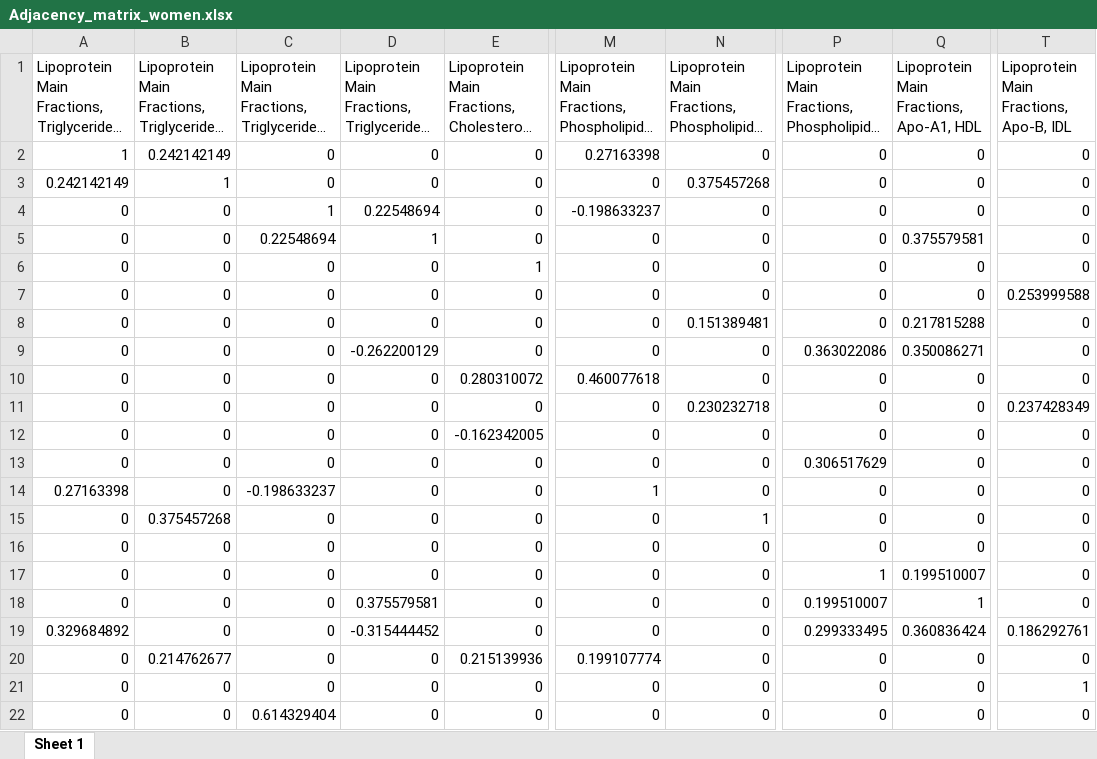
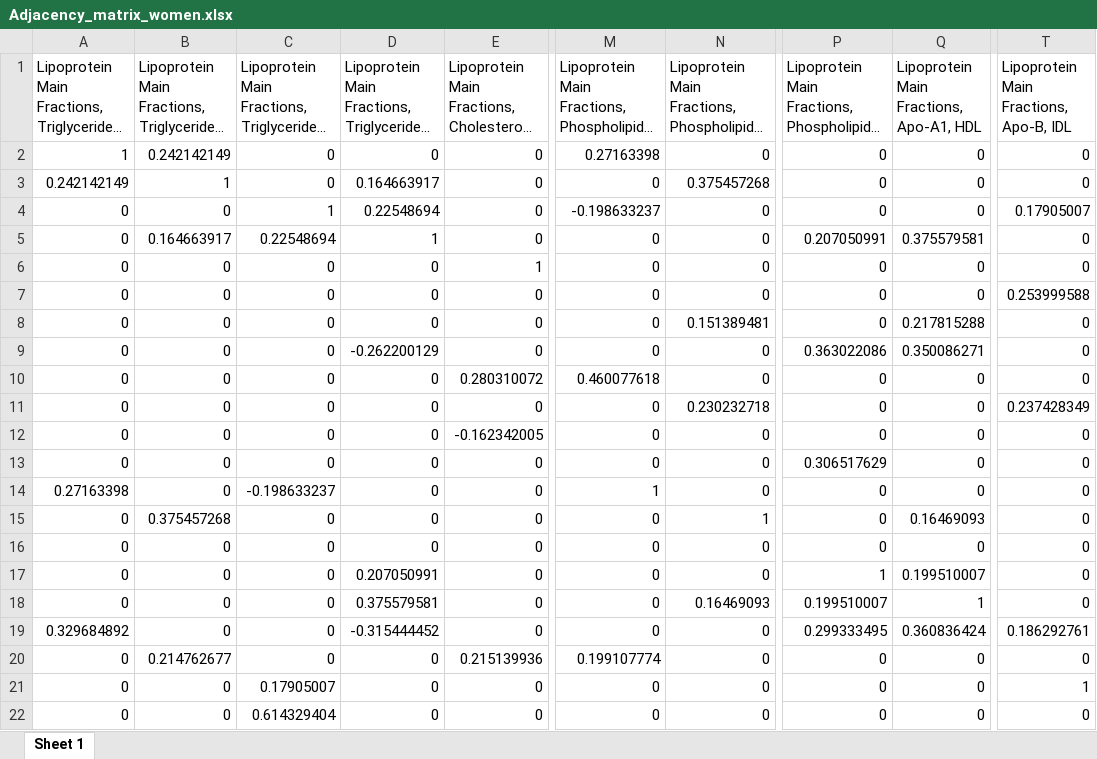
Before and after one commit to Yasmijnb/Git_Research-Practice, an Excel workbook: COVSCA/Adjacency_matrix_women.xlsx, sheet Sheet 1, drawn as a sheet; only a part is shown, gaps mark what is left out; long unchanged cells end in …; values as stored, in another font and other column widths than the file's, no borders; the diff names each change by its address in the sheet, - before the commit and + after, or states it on an @@ line.

```diff
--- a/COVSCA/Adjacency_matrix_women.xlsx (sheet Sheet 1)
+++ b/COVSCA/Adjacency_matrix_women.xlsx (sheet Sheet 1)
-D3: 0
+D3: 0.164663917
-T4: 0
+T4: 0.17905007
-B5: 0
+B5: 0.164663917
-P5: 0
+P5: 0.207050991
-Q15: 0
+Q15: 0.16469093
-D17: 0
+D17: 0.207050991
-N18: 0
+N18: 0.16469093
-C21: 0
+C21: 0.17905007
```
Also changed, not shown: COVSCA/Adjacency_matrix_men.xlsx, COVSCA/Adjacency_matrix_oldmen.xlsx, 6 other files.
